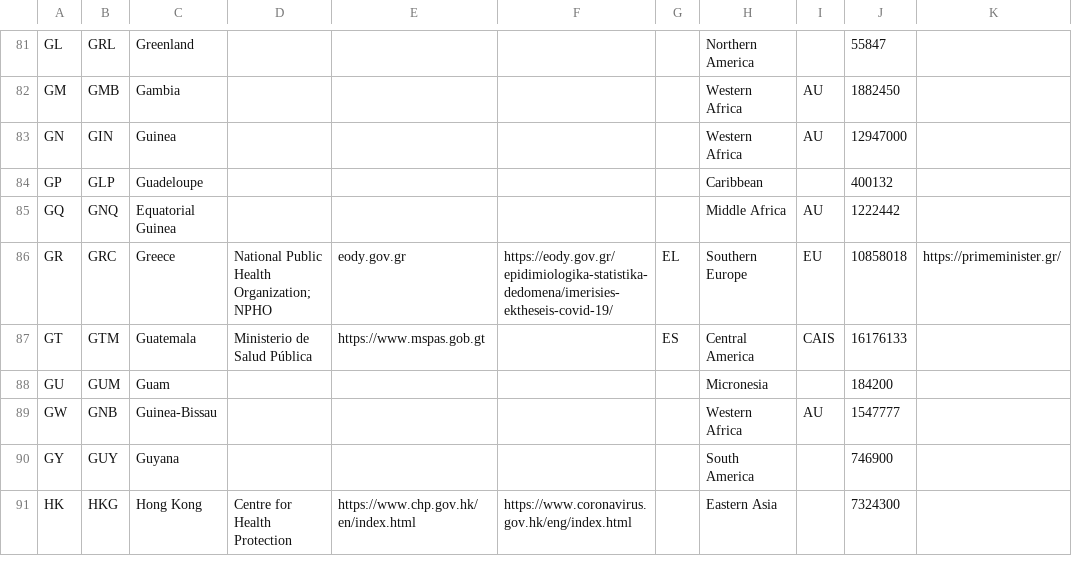
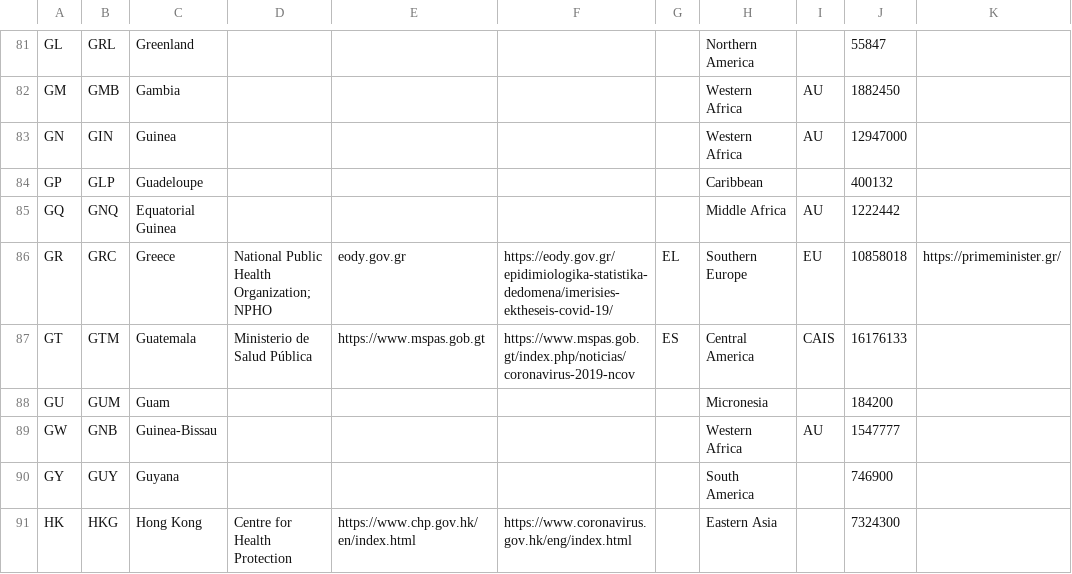
Before and after one commit to ianatha/gaia20, a CSV file: impl/world.csv, drawn as a sheet; only a part is shown, gaps mark what is left out; the diff covers the shown part only; the diff names each change by its address in the sheet, - before the commit and + after, or states it on an @@ line.

Commit message:
Update from spreadsheet

```diff
--- a/impl/world.csv
+++ b/impl/world.csv
-F87: (empty)
+F87: https://www.mspas.gob.gt/index.php/noticias/coronavirus-2019-ncov
```
Also changed, not shown: 1 added row, 1 removed row and 29 edited cells elsewhere in this file, 1 other file.
